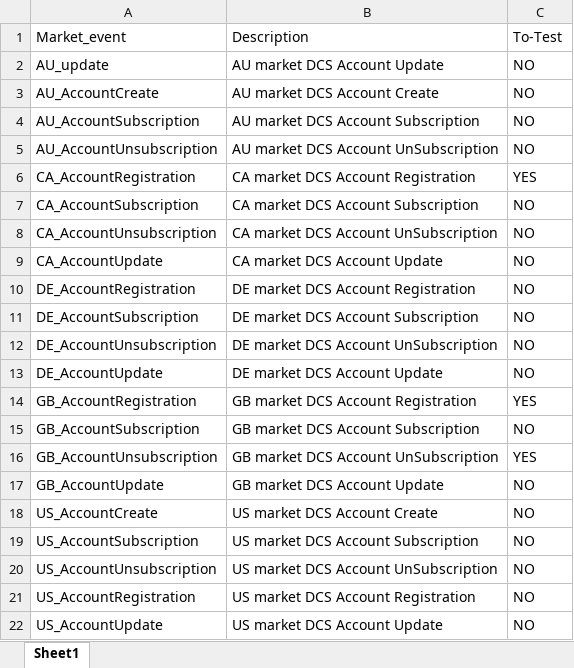
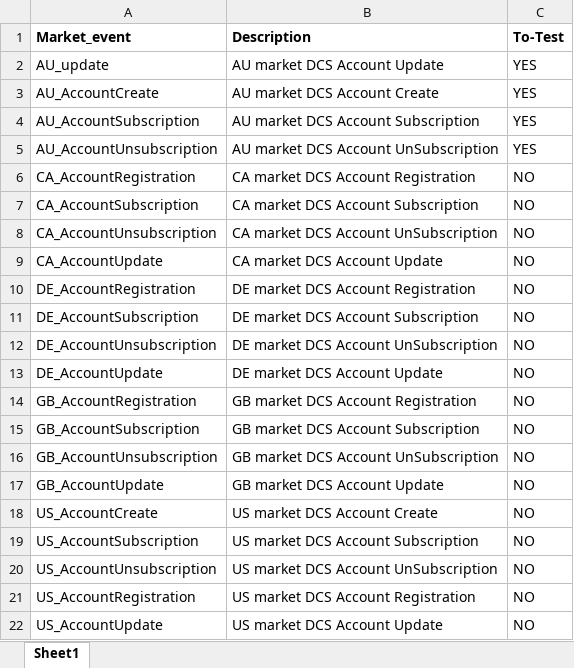
Before and after one commit to prabhug2003/gitnub-demo, an Excel workbook: JenkinTrigger.xlsx, sheet Sheet1, drawn as a sheet; values as stored, in another font and other column widths than the file's, no borders; the diff names each change by its address in the sheet, - before the commit and + after, or states it on an @@ line.

Commit message:
Add files via upload

```diff
--- a/JenkinTrigger.xlsx (sheet Sheet1)
+++ b/JenkinTrigger.xlsx (sheet Sheet1)
-A1:C1 bold: off
+A1:C1 bold: on
-C2:C5 (To-Test): NO
+C2:C5 (To-Test): YES
-C6 (To-Test): YES
+C6 (To-Test): NO
-C14 (To-Test): YES
+C14 (To-Test): NO
-C16 (To-Test): YES
+C16 (To-Test): NO
```
